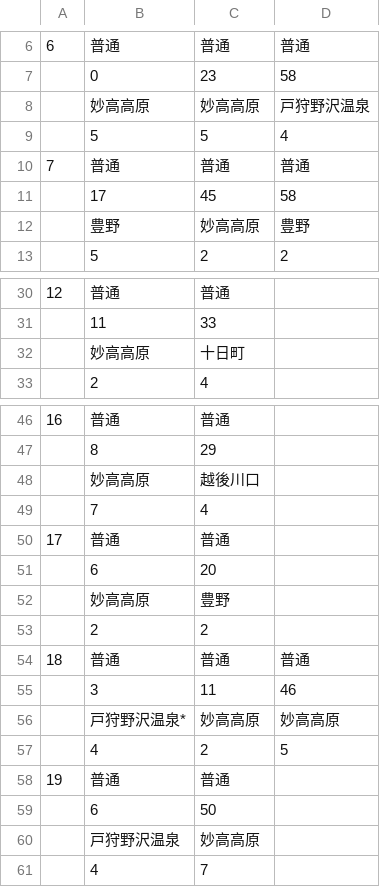
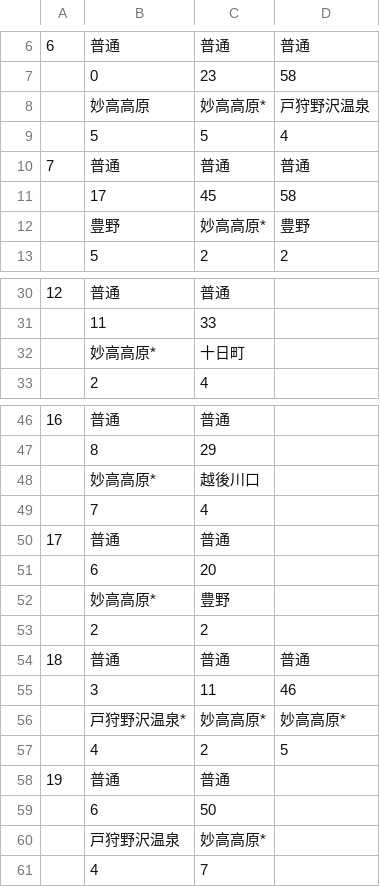
Before and after one commit to penpengrass/departure, a CSV file: csv/JRNagano/nagano1.csv, drawn as a sheet; only a part is shown, gaps mark what is left out; the diff covers the shown part only; the diff names each change by its address in the sheet, - before the commit and + after, or states it on an @@ line.

```diff
--- a/csv/JRNagano/nagano1.csv
+++ b/csv/JRNagano/nagano1.csv
-C8: 妙高高原
+C8: 妙高高原*
-C12: 妙高高原
+C12: 妙高高原*
-B32: 妙高高原
+B32: 妙高高原*
-B48: 妙高高原
+B48: 妙高高原*
-B52: 妙高高原
+B52: 妙高高原*
-C56: 妙高高原
+C56: 妙高高原*
-D56: 妙高高原
+D56: 妙高高原*
-C60: 妙高高原
+C60: 妙高高原*
```
Also changed, not shown: 4 edited cells elsewhere in this file, csv/JRNagano/nagano1_H.csv, 6 other files.
